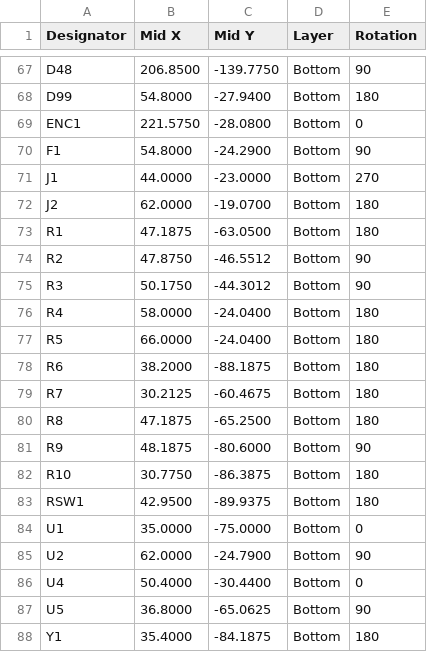
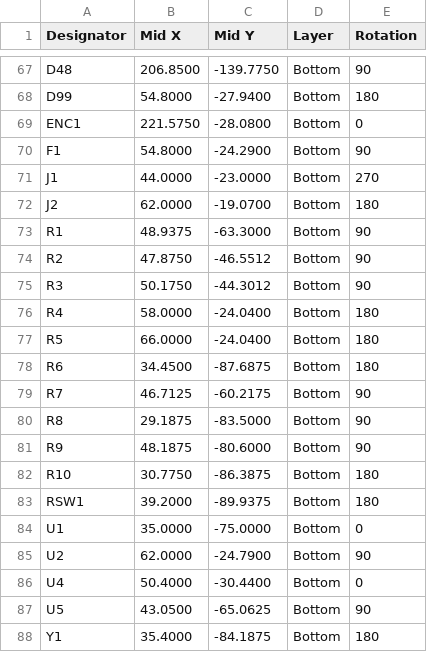
Before and after one commit to 0x0c/spltnrskb, a CSV file: fab/right/nrsk-right-jlc-cpl.csv, drawn as a sheet; only a part is shown, gaps mark what is left out; the diff covers the shown part only.

```diff
--- a/fab/right/nrsk-right-jlc-cpl.csv
+++ b/fab/right/nrsk-right-jlc-cpl.csv
@@ -72,3 +72,3 @@ J1,44.0000,-23.0000,Bottom,270
 J2,62.0000,-19.0700,Bottom,180
-R1,47.1875,-63.0500,Bottom,180
+R1,48.9375,-63.3000,Bottom,90
 R2,47.8750,-46.5512,Bottom,90
@@ -77,8 +77,8 @@ R4,58.0000,-24.0400,Bottom,180
 R5,66.0000,-24.0400,Bottom,180
-R6,38.2000,-88.1875,Bottom,180
-R7,30.2125,-60.4675,Bottom,180
-R8,47.1875,-65.2500,Bottom,180
+R6,34.4500,-87.6875,Bottom,180
+R7,46.7125,-60.2175,Bottom,90
+R8,29.1875,-83.5000,Bottom,90
 R9,48.1875,-80.6000,Bottom,90
 R10,30.7750,-86.3875,Bottom,180
-RSW1,42.9500,-89.9375,Bottom,180
+RSW1,39.2000,-89.9375,Bottom,180
 U1,35.0000,-75.0000,Bottom,0
@@ -86,3 +86,3 @@ U2,62.0000,-24.7900,Bottom,90
 U4,50.4000,-30.4400,Bottom,0
-U5,36.8000,-65.0625,Bottom,90
+U5,43.0500,-65.0625,Bottom,90
 Y1,35.4000,-84.1875,Bottom,180
```
Also changed, not shown: 22 edited cells elsewhere in this file, 57 other files.
